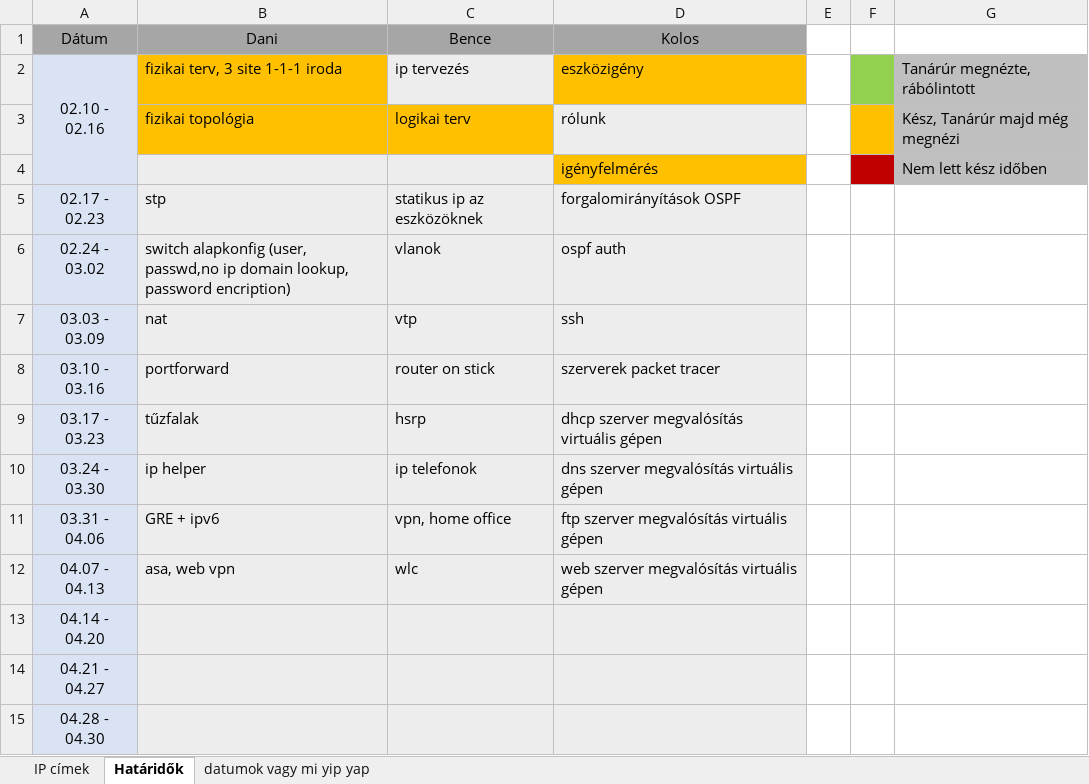
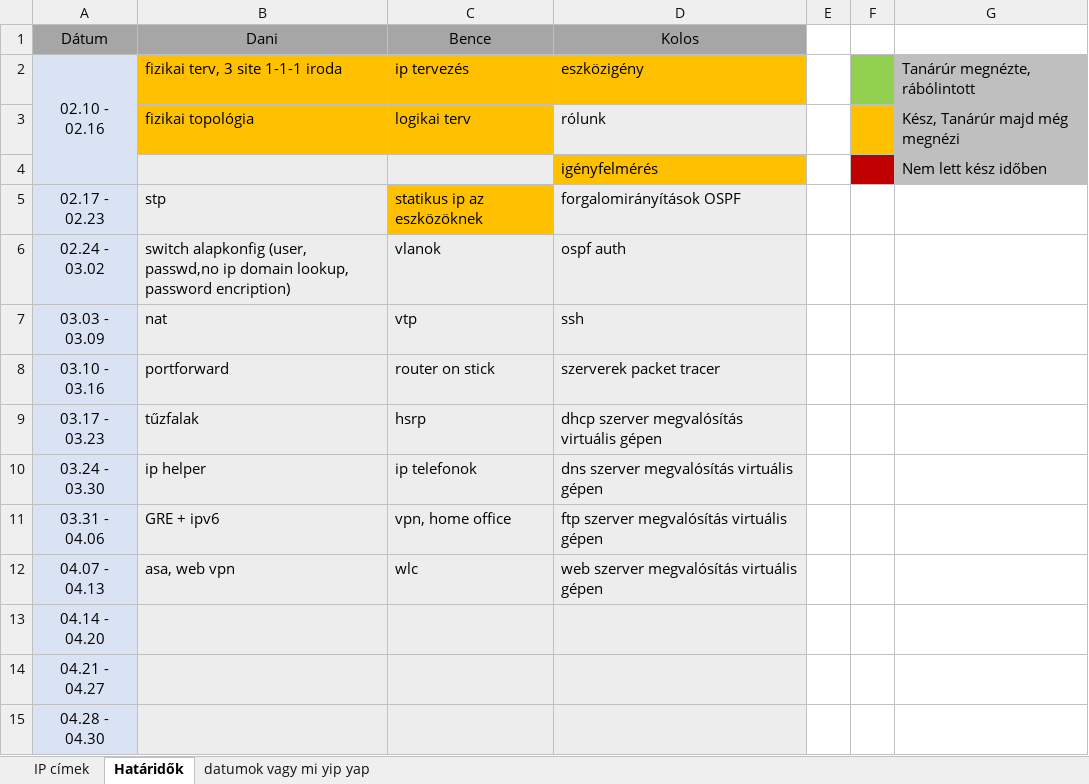
Before and after one commit to Leonidassz/Vizsgaremek-D-K-B, an Excel workbook: vak vezet vilagtalant.xlsx, sheet Határidők, drawn as a sheet; values as stored, in another font and other column widths than the file's, no borders; the diff names each change by its address in the sheet, - before the commit and + after, or states it on an @@ line.

```diff
--- a/vak vezet vilagtalant.xlsx (sheet Határidők)
+++ b/vak vezet vilagtalant.xlsx (sheet Határidők)
-C2 fill: #EDEDED
+C2 fill: #FFC000
-C5 fill: #EDEDED
+C5 fill: #FFC000
```
Also changed, not shown: sheet IP címek, 3 other files.
